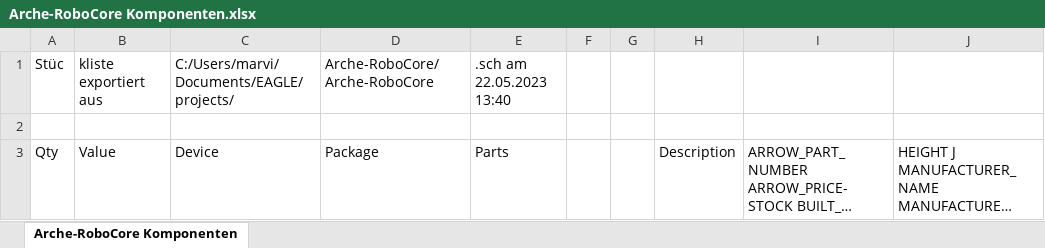
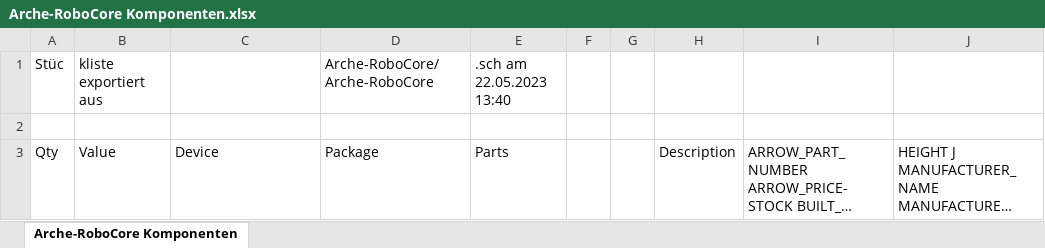
Before and after one commit to codemarv42/RoboCore, an Excel workbook: hardware/archive/arche-robocore-v1/Arche-RoboCore Komponenten.xlsx, sheet Arche-RoboCore Komponenten, drawn as a sheet; only a part is shown; long unchanged cells end in …; values as stored, in another font and other column widths than the file's, no borders; the diff names each change by its address in the sheet, - before the commit and + after, or states it on an @@ line.

```diff
--- a/hardware/archive/arche-robocore-v1/Arche-RoboCore Komponenten.xlsx (sheet Arche-RoboCore Komponenten)
+++ b/hardware/archive/arche-robocore-v1/Arche-RoboCore Komponenten.xlsx (sheet Arche-RoboCore Komponenten)
-C1: C:/Users/marvi/Documents/EAGLE/projects/
+C1: (empty)
```
Also changed, not shown: 2 other files.
